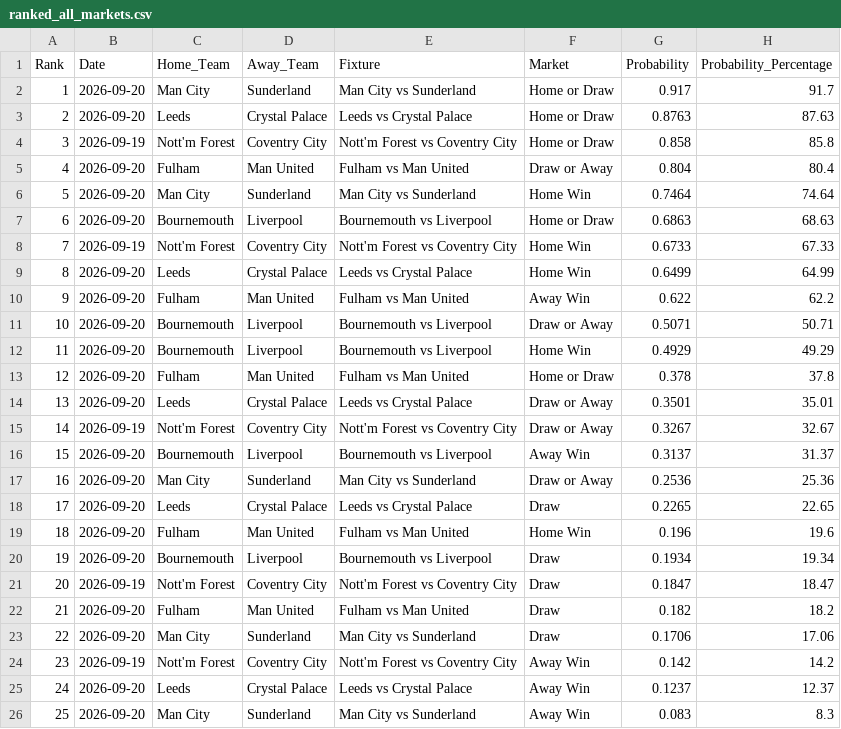
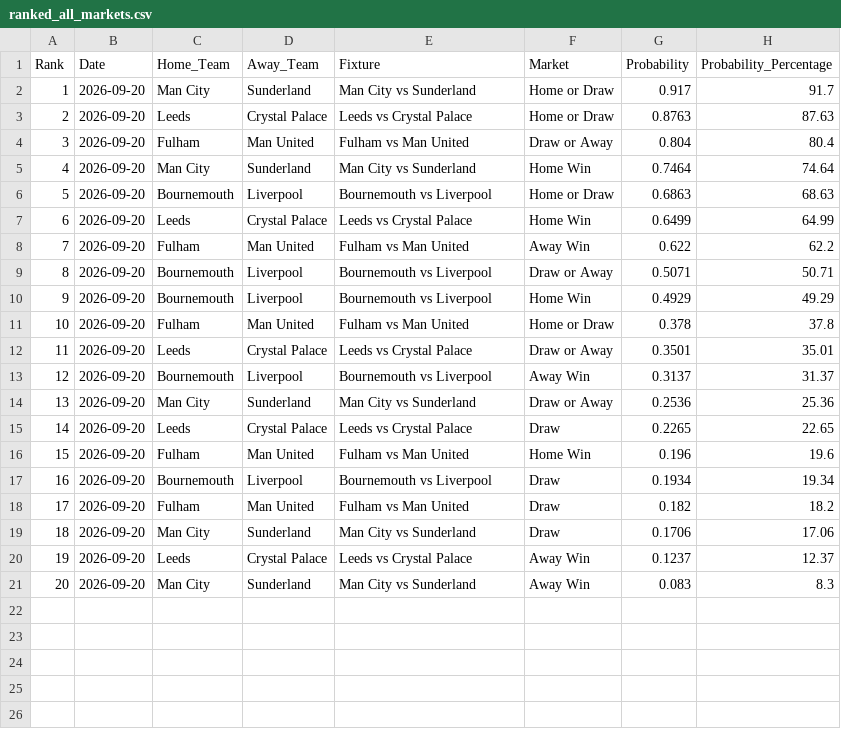
Before and after one commit to IshritChavan/premier-league-predictor, a CSV file: data/ranked_all_markets.csv, drawn as a sheet; removed rows and columns are numbered as before the commit, all else as after; the diff names each change by its address in the sheet, - before the commit and + after, or states it on an @@ line.

```diff
--- a/data/ranked_all_markets.csv
+++ b/data/ranked_all_markets.csv
-row 4: 3 | 2026-09-19 | Nott'm Forest | Coventry City | Nott'm Forest vs Coventry City | Home or Draw | 0.858 | 85.8
@@ column A (Rank) renumbered from row 4 down @@
-row 8: 7 | 2026-09-19 | Nott'm Forest | Coventry City | Nott'm Forest vs Coventry City | Home Win | 0.6733 | 67.33
-row 15: 14 | 2026-09-19 | Nott'm Forest | Coventry City | Nott'm Forest vs Coventry City | Draw or Away | 0.3267 | 32.67
-row 21: 20 | 2026-09-19 | Nott'm Forest | Coventry City | Nott'm Forest vs Coventry City | Draw | 0.1847 | 18.47
-row 24: 23 | 2026-09-19 | Nott'm Forest | Coventry City | Nott'm Forest vs Coventry City | Away Win | 0.142 | 14.2
```
Also changed, not shown: data/ranked_outright_predictions.csv, data/upcoming_fixtures.csv, 2 other files.
